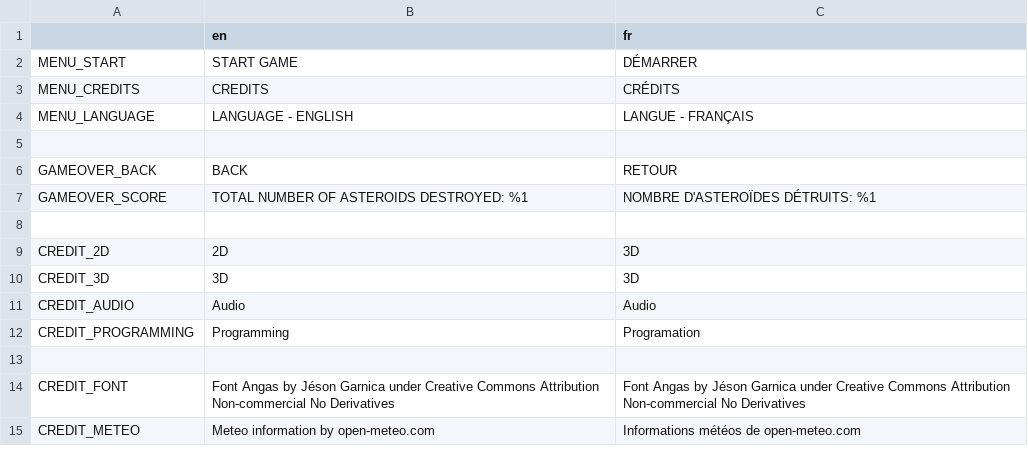
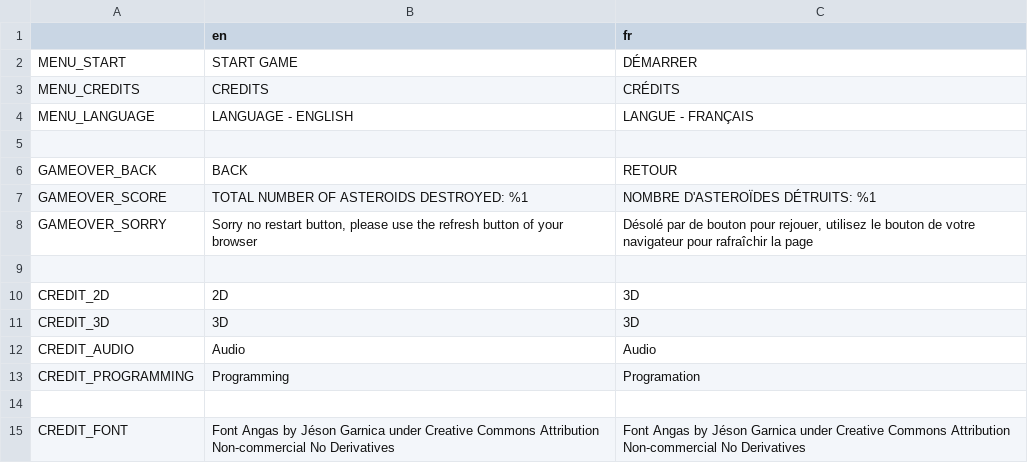
Before and after one commit to Xwilarg/LudumDare54, a CSV file: Translations/text.csv, drawn as a sheet; only a part is shown; the shorter side is filled out with more unchanged rows; the diff names each change by its address in the sheet, - before the commit and + after, or states it on an @@ line.

Commit message:
Add sorry

```diff
--- a/Translations/text.csv
+++ b/Translations/text.csv
+row 8: GAMEOVER_SORRY | Sorry no restart button, please use the refresh button of your browser | Désolé par de bouton pour rejouer, utilisez le bouton de votre navigateur pour rafraîchir la page
```
Also changed, not shown: 1 other file.
